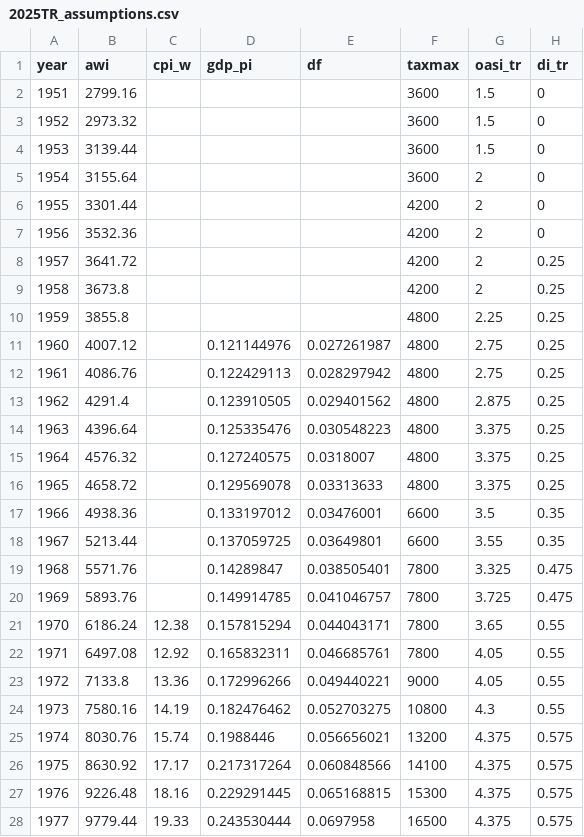
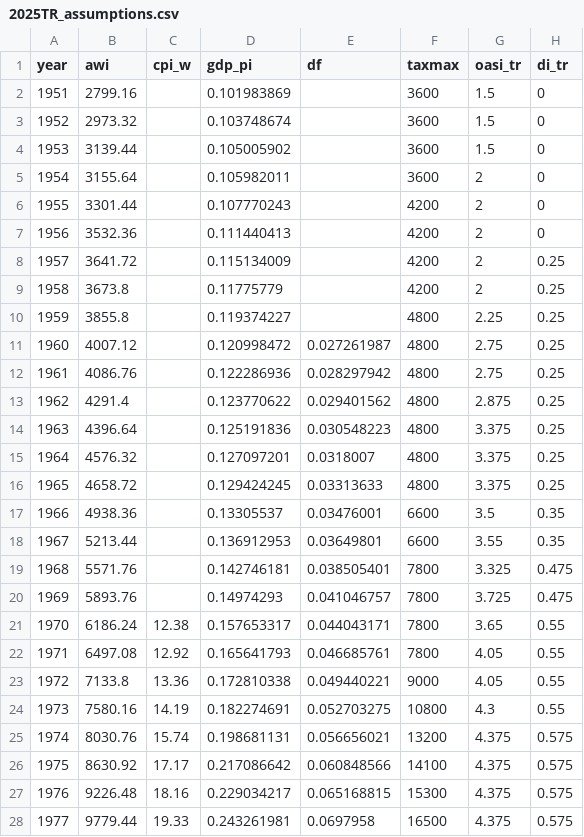
Before and after one commit to anthonycolavito/ssmbar, a CSV file: data-raw/2025TR_assumptions.csv, drawn as a sheet; only a part is shown; the diff covers the shown part only; the diff names each change by its address in the sheet, - before the commit and + after, or states it on an @@ line.

Commit message:
Used BEA data to get GDP price data back to 1951

```diff
--- a/data-raw/2025TR_assumptions.csv
+++ b/data-raw/2025TR_assumptions.csv
-D2 (gdp_pi): (empty)
+D2 (gdp_pi): 0.101983869
-D3 (gdp_pi): (empty)
+D3 (gdp_pi): 0.103748674
-D4 (gdp_pi): (empty)
+D4 (gdp_pi): 0.105005902
-D5 (gdp_pi): (empty)
+D5 (gdp_pi): 0.105982011
-D6 (gdp_pi): (empty)
+D6 (gdp_pi): 0.107770243
-D7 (gdp_pi): (empty)
+D7 (gdp_pi): 0.111440413
-D8 (gdp_pi): (empty)
+D8 (gdp_pi): 0.115134009
-D9 (gdp_pi): (empty)
+D9 (gdp_pi): 0.11775779
-D10 (gdp_pi): (empty)
+D10 (gdp_pi): 0.119374227
-D11 (gdp_pi): 0.121144976
+D11 (gdp_pi): 0.120998472
-D12 (gdp_pi): 0.122429113
+D12 (gdp_pi): 0.122286936
-D13 (gdp_pi): 0.123910505
+D13 (gdp_pi): 0.123770622
-D14 (gdp_pi): 0.125335476
+D14 (gdp_pi): 0.125191836
-D15 (gdp_pi): 0.127240575
+D15 (gdp_pi): 0.127097201
-D16 (gdp_pi): 0.129569078
+D16 (gdp_pi): 0.129424245
-D17 (gdp_pi): 0.133197012
+D17 (gdp_pi): 0.13305537
-D18 (gdp_pi): 0.137059725
+D18 (gdp_pi): 0.136912953
-D19 (gdp_pi): 0.14289847
+D19 (gdp_pi): 0.142746181
-D20 (gdp_pi): 0.149914785
+D20 (gdp_pi): 0.14974293
-D21 (gdp_pi): 0.157815294
+D21 (gdp_pi): 0.157653317
-D22 (gdp_pi): 0.165832311
+D22 (gdp_pi): 0.165641793
-D23 (gdp_pi): 0.172996266
+D23 (gdp_pi): 0.172810338
-D24 (gdp_pi): 0.182476462
+D24 (gdp_pi): 0.182274691
-D25 (gdp_pi): 0.1988446
+D25 (gdp_pi): 0.198681131
-D26 (gdp_pi): 0.217317264
+D26 (gdp_pi): 0.217086642
-D27 (gdp_pi): 0.229291445
+D27 (gdp_pi): 0.229034217
-D28 (gdp_pi): 0.243530444
+D28 (gdp_pi): 0.243261981
```
Also changed, not shown: 45 edited cells elsewhere in this file.
